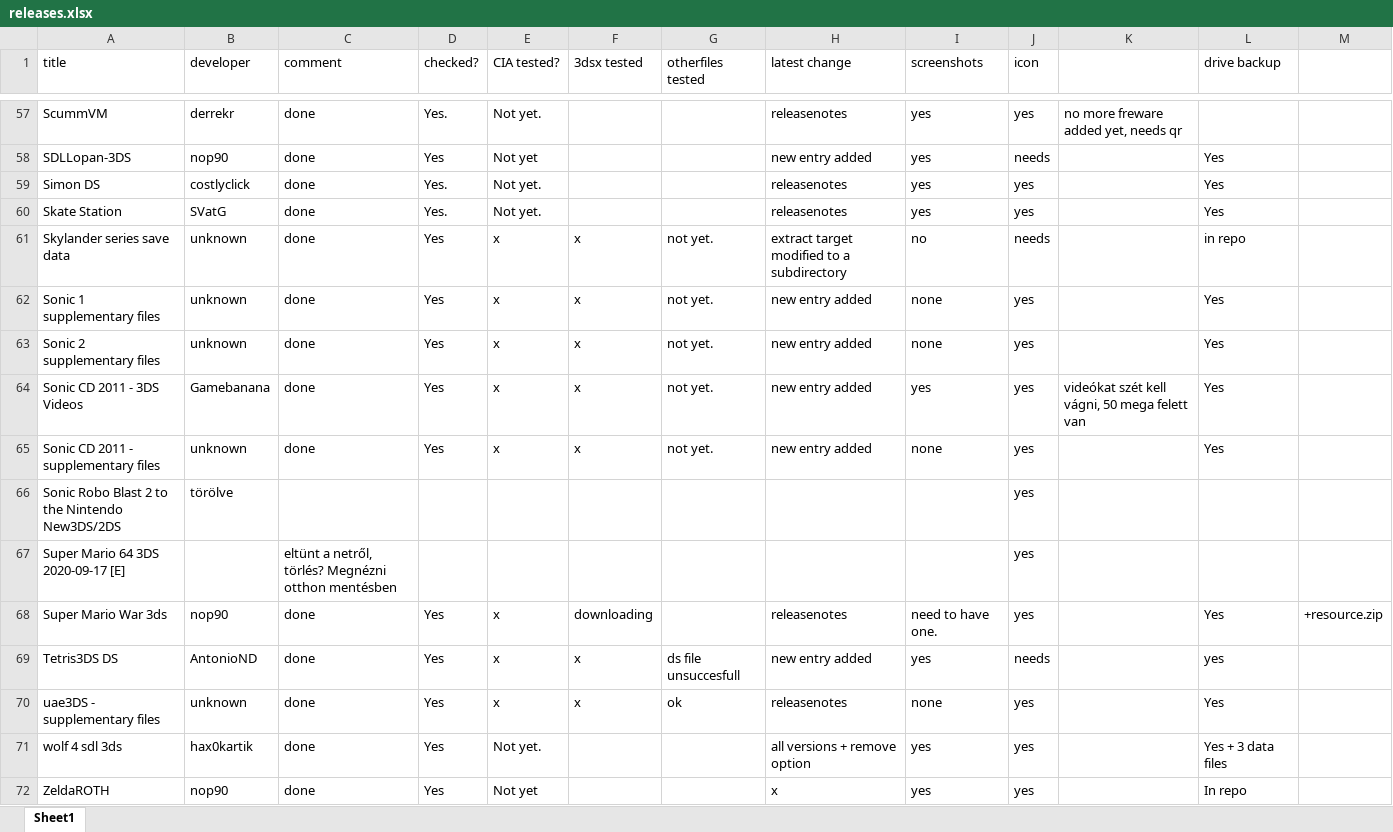
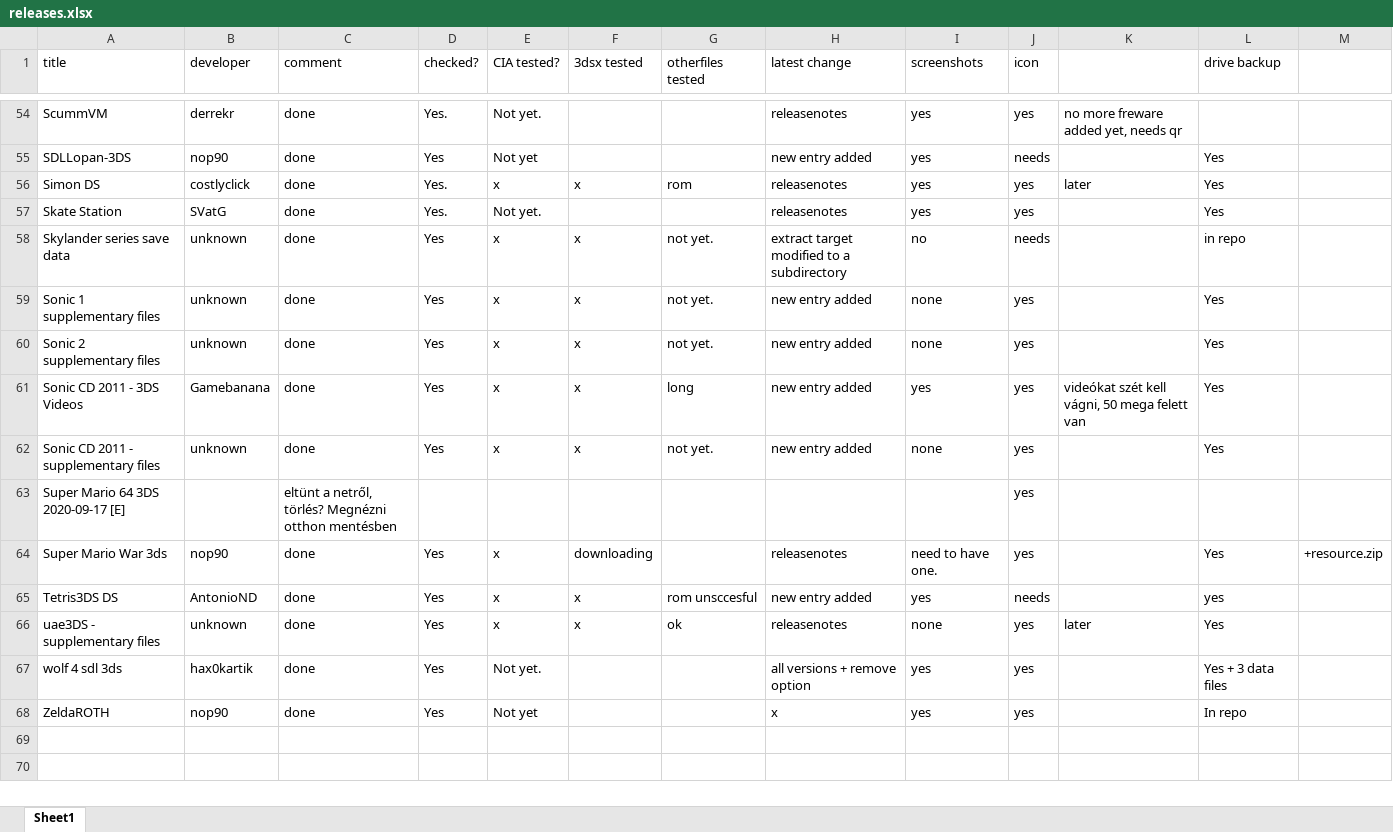
Before and after one commit to vargaviktor/3dsalt, an Excel workbook: releases.xlsx, sheet Sheet1, drawn as a sheet; only a part is shown, gaps mark what is left out; the shorter side is filled out with more unchanged rows; values as stored, in another font and other column widths than the file's, no cell formats; removed rows and columns are numbered as before the commit, all else as after; the diff covers the shown part only; the diff names each change by its address in the sheet, - before the commit and + after, or states it on an @@ line.

```diff
--- a/releases.xlsx (sheet Sheet1)
+++ b/releases.xlsx (sheet Sheet1)
-E56 (CIA tested?): Not yet.
+E56 (CIA tested?): x
-F56 (3dsx tested): (empty)
+F56 (3dsx tested): x
-G56 (otherfiles tested): (empty)
+G56 (otherfiles tested): rom
-K56: (empty)
+K56: later
-G61 (otherfiles tested): not yet.
+G61 (otherfiles tested): long
-row 66: Sonic Robo Blast 2 to the Nintendo New3DS/2DS | törölve |  |  |  |  |  |  |  | yes
-G65 (otherfiles tested): ds file unsuccesfull
+G65 (otherfiles tested): rom unsccesful
-K66: (empty)
+K66: later
```
Also changed, not shown: 3 removed rows and 68 edited cells elsewhere in this sheet, cell formats, 17 other files.
